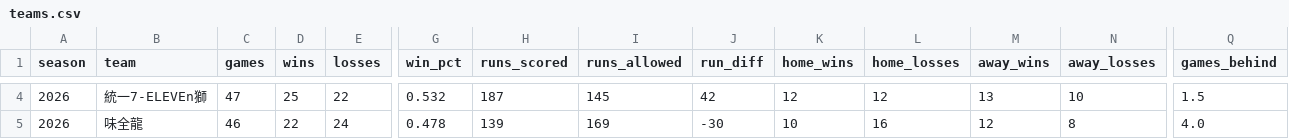
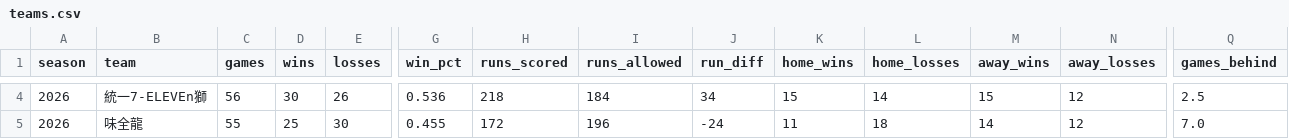
Before and after one commit to Lily09-project/CPBL-baseball, a CSV file: data/processed/teams.csv, drawn as a sheet; only a part is shown, gaps mark what is left out; the diff covers the shown part only; the diff names each change by its address in the sheet, - before the commit and + after, or states it on an @@ line.

```diff
--- a/data/processed/teams.csv
+++ b/data/processed/teams.csv
-C4 (games): 47
+C4 (games): 56
-D4 (wins): 25
+D4 (wins): 30
-E4 (losses): 22
+E4 (losses): 26
-G4 (win_pct): 0.532
+G4 (win_pct): 0.536
-H4 (runs_scored): 187
+H4 (runs_scored): 218
-I4 (runs_allowed): 145
+I4 (runs_allowed): 184
-J4 (run_diff): 42
+J4 (run_diff): 34
-K4 (home_wins): 12
+K4 (home_wins): 15
-L4 (home_losses): 12
+L4 (home_losses): 14
-M4 (away_wins): 13
+M4 (away_wins): 15
-N4 (away_losses): 10
+N4 (away_losses): 12
-Q4 (games_behind): 1.5
+Q4 (games_behind): 2.5
-C5 (games): 46
+C5 (games): 55
-D5 (wins): 22
+D5 (wins): 25
-E5 (losses): 24
+E5 (losses): 30
-G5 (win_pct): 0.478
+G5 (win_pct): 0.455
-H5 (runs_scored): 139
+H5 (runs_scored): 172
-I5 (runs_allowed): 169
+I5 (runs_allowed): 196
-J5 (run_diff): -30
+J5 (run_diff): -24
-K5 (home_wins): 10
+K5 (home_wins): 11
-L5 (home_losses): 16
+L5 (home_losses): 18
-M5 (away_wins): 12
+M5 (away_wins): 14
-N5 (away_losses): 8
+N5 (away_losses): 12
-Q5 (games_behind): 4.0
+Q5 (games_behind): 7.0
```
Also changed, not shown: 60 edited cells elsewhere in this file, data/processed/batters_scored.csv, data/processed/pitchers_scored.csv, 8 other files.
